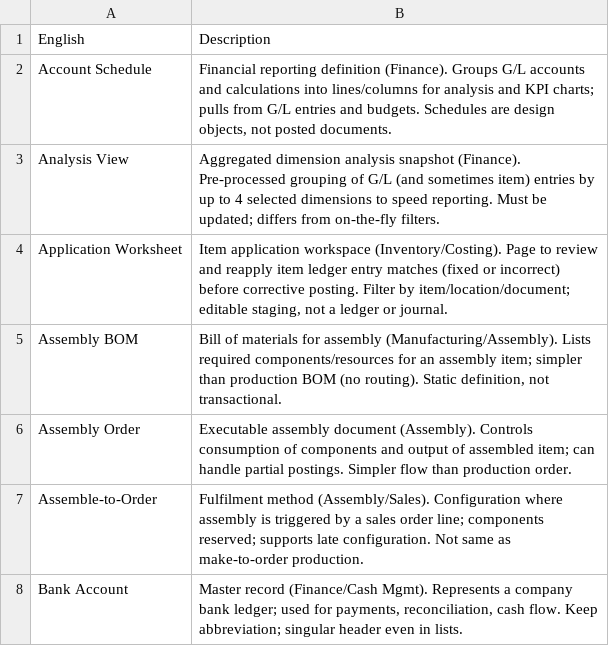
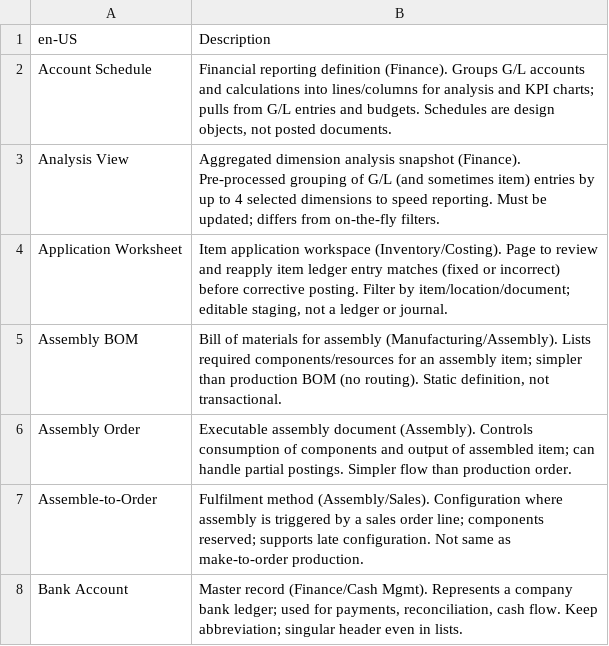
Before and after one commit to jwikman/nab-al-tools, a TSV file: dev-tools/glossary/glossary.tsv, drawn as a sheet; only a part is shown.

Commit message:
Update language code in glossary.tsv from 'English' to 'en-US'

```diff
--- a/dev-tools/glossary/glossary.tsv
+++ b/dev-tools/glossary/glossary.tsv
@@ -1,2 +1,2 @@
-English	Description
+en-US	Description
 Account Schedule	Financial reporting definition (Finance). Groups G/L accounts and calculations into lines/columns for analysis and KPI charts; pulls from G/L entries and budgets. Schedules are design objects, not posted documents.
```
